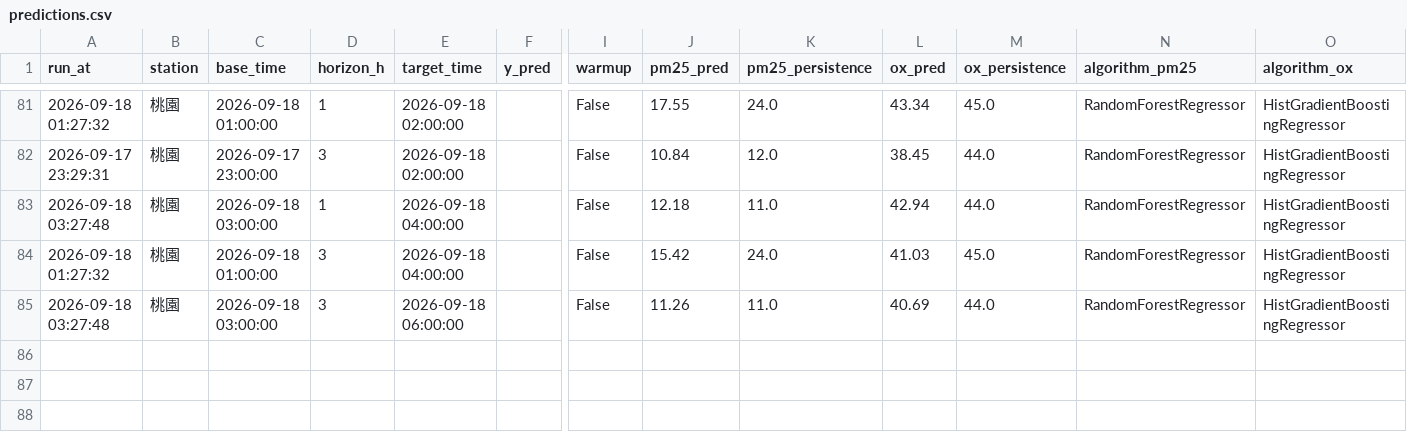
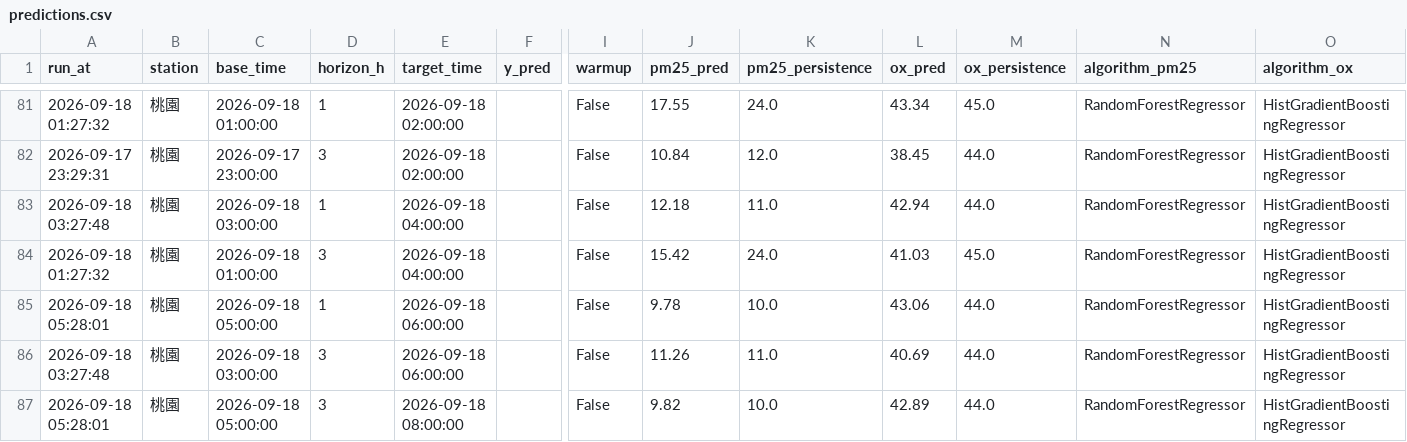
Before and after one commit to kachio-lab/Taoyuan-Air-Quality-Monitor, a CSV file: data/monitor/predictions.csv, drawn as a sheet; only a part is shown, gaps mark what is left out; rows hold the shown columns only; the diff names each change by its address in the sheet, - before the commit and + after, or states it on an @@ line.

```diff
--- a/data/monitor/predictions.csv
+++ b/data/monitor/predictions.csv
+row 85: 2026-09-18 05:28:01 | 桃園 | 2026-09-18 05:00:00 | 1 | 2026-09-18 06:00:00 |  | False | 9.78 | 10.0 | 43.06 | 44.0 | RandomForestRegressor | HistGradientBoostingRegressor
+row 87: 2026-09-18 05:28:01 | 桃園 | 2026-09-18 05:00:00 | 3 | 2026-09-18 08:00:00 |  | False | 9.82 | 10.0 | 42.89 | 44.0 | RandomForestRegressor | HistGradientBoostingRegressor
```
Also changed, not shown: data/monitor/observations.csv, data/monitor/scores.csv, 2 other files.
